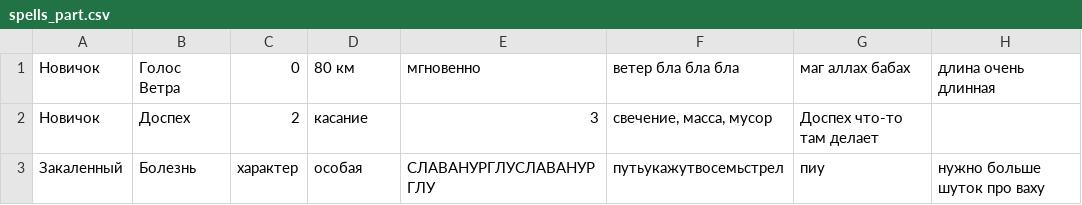
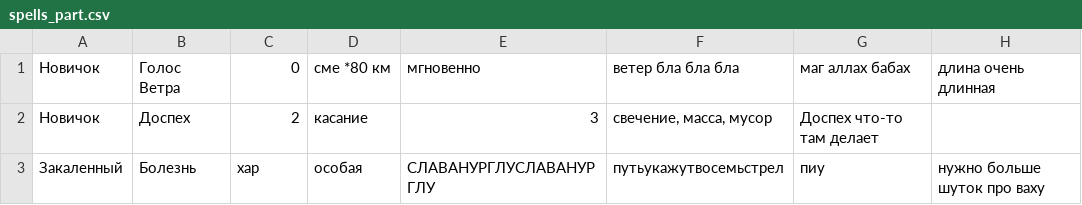
Before and after one commit to Svalkash/SW_SpellDB, a CSV file: spells_part.csv, drawn as a sheet.

```diff
--- a/spells_part.csv
+++ b/spells_part.csv
@@ -1,3 +1,3 @@
-Новичок; Голос Ветра; 0; 80 км; мгновенно; ветер бла бла бла; маг аллах бабах; длина очень длинная
+Новичок; Голос Ветра; 0; сме *80 км; мгновенно; ветер бла бла бла; маг аллах бабах; длина очень длинная
 Новичок; Доспех; 2; касание; 3; свечение, масса, мусор; Доспех что-то там делает
-Закаленный; Болезнь; характер; особая; СЛАВАНУРГЛУСЛАВАНУРГЛУ; путьукажутвосемьстрел; пиу; нужно больше шуток про ваху
+Закаленный; Болезнь; хар; особая; СЛАВАНУРГЛУСЛАВАНУРГЛУ; путьукажутвосемьстрел; пиу; нужно больше шуток про ваху
```
Also changed, not shown: 3 other files.
